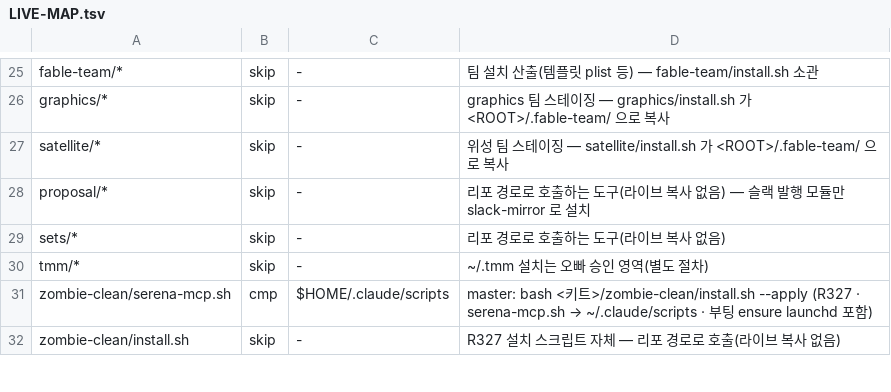
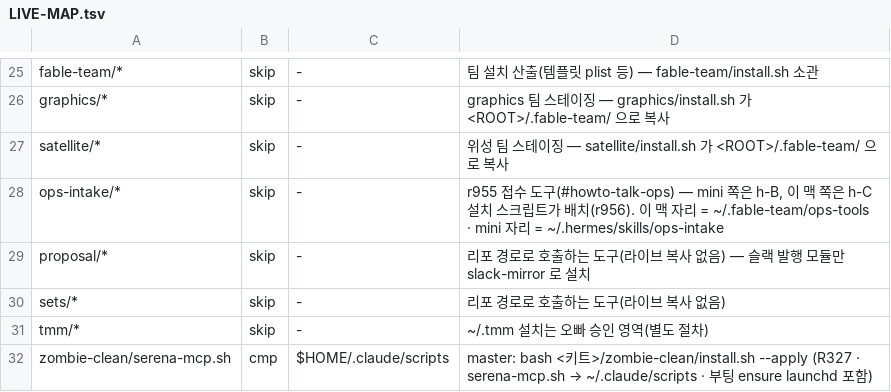
Before and after one commit to yoonhwan/ai-feature-pack, a TSV file: feature-pack/fable-team/harness/kit/LIVE-MAP.tsv, drawn as a sheet; only a part is shown, gaps mark what is left out; the shorter side is filled out with more unchanged rows; the diff names each change by its address in the sheet, - before the commit and + after, or states it on an @@ line.

Commit message:
[feature] r955 ops-intake 스크립트 키트 — write·poster·sync(+intake 재검사)·sat-mbox 이식·plist 3·시험 19+변이 6
- kit/ops-intake/: 접수 카드 작성기(mini) · 스레드 게시기(mini) · 상태 동기화(이 맥) · 비밀 재검사/격리(intake) · pull 데몬(sat-mbox 이식) · plist 템플릿 3 · README 계약
- 비밀 마스킹 = harness/bin/ft_secret_shapes.mask 재사용 · 게시 문장 검사 = kit/slack-mirror/post_guard 규칙표 재사용 · 슬랙 호출 = mirror_lib.post 재사용(7초 상한) · 쪽지 = ft-mbox 재사용
- seals: secrets_masked 필수 칸 · 칸 없거나 >0 이면 등록 차단 · 원본 보존 0(quarantine 마스킹 사본만) · thread_ts 없는 게시 0 · 같은 쪽지 두 번 게시 0 · [사용자 공지] 머리 아닌 코멘트 게시 0 · 한도 넘으면 카드 0
- tests/test_ops_intake.{py,sh}: 실 슬랙·gh·ssh·mini 호출 0 (가짜 API·가짜 gh·가짜 ssh·임시 HOME) · ALL PASS · 변이 6종 전부 잡음
- evidence/r955/: 시험 전문 · 재사용 표 · 이식 조건 · 부작용 정정 기록

```diff
--- a/feature-pack/fable-team/harness/kit/LIVE-MAP.tsv
+++ b/feature-pack/fable-team/harness/kit/LIVE-MAP.tsv
+row 28: ops-intake/* | skip | - | r955 접수 도구(#howto-talk-ops) — mini 쪽은 h-B, 이 맥 쪽은 h-C 설치 스크립트가 배치(r956). 이 맥 자리 = ~/.fable-team/ops-tools · mini 자리 = ~/.hermes/skills/ops-intake
```
Also changed, not shown: 14 other files.
